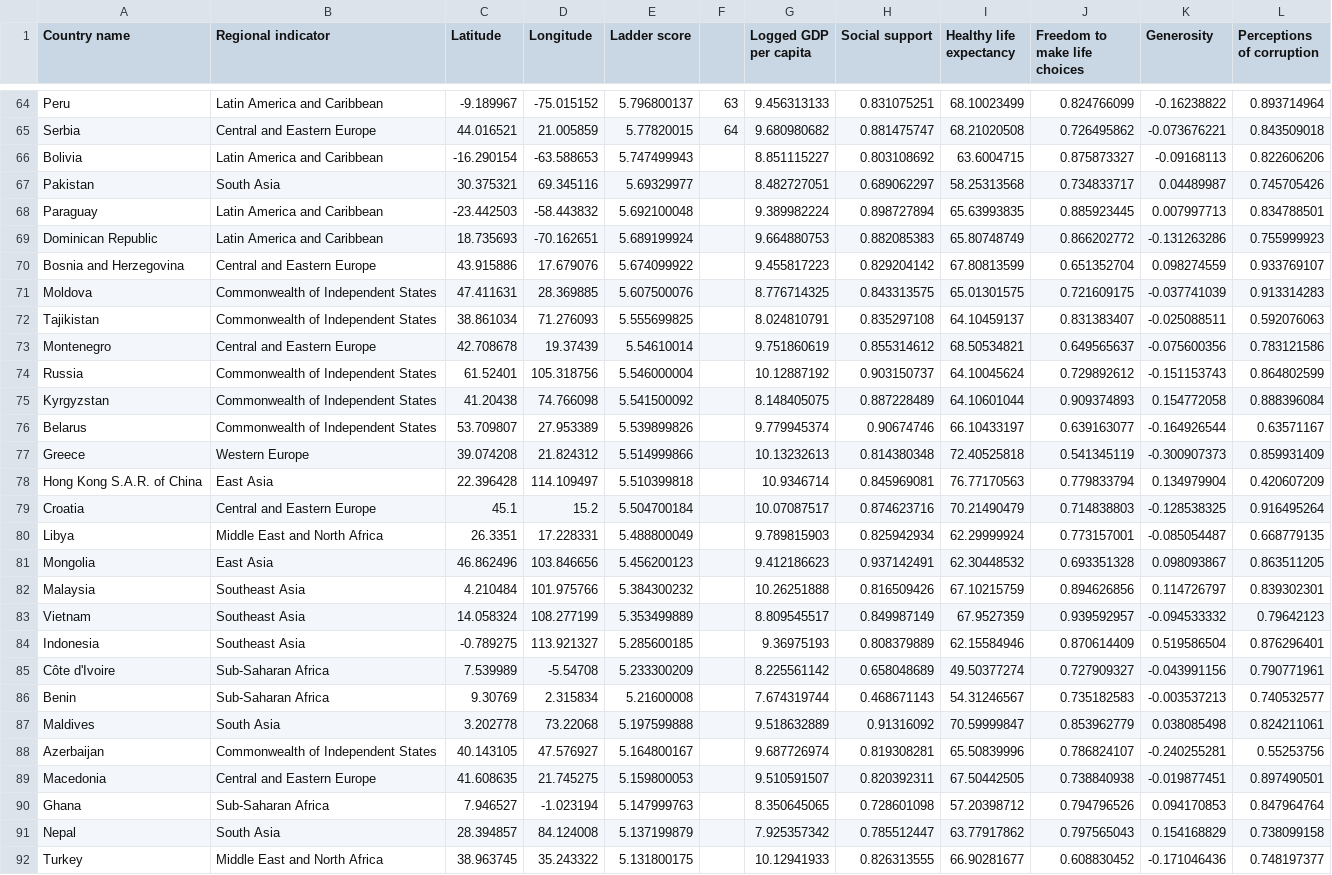
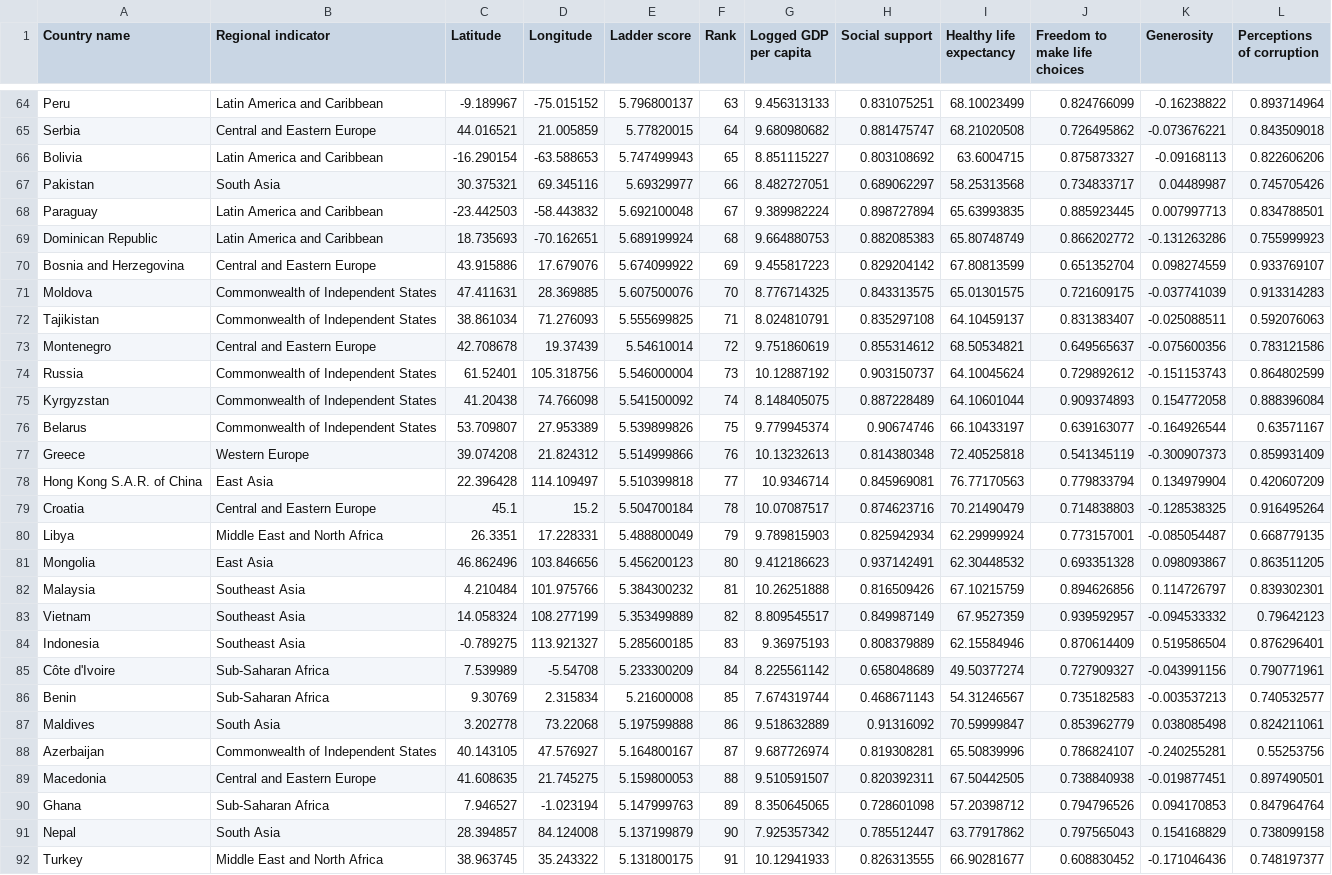
Before and after one commit to belinda-chan/Assignment-Draft, a CSV file: World Happiness Index.csv, drawn as a sheet; only a part is shown, gaps mark what is left out; the diff covers the shown part only; the diff names each change by its address in the sheet, - before the commit and + after, or states it on an @@ line.

Commit message:
Added Rank

```diff
--- a/World Happiness Index.csv
+++ b/World Happiness Index.csv
-F1: (empty)
+F1: Rank
-F66 (Rank): (empty)
+F66 (Rank): 65
-F67 (Rank): (empty)
+F67 (Rank): 66
-F68 (Rank): (empty)
+F68 (Rank): 67
-F69 (Rank): (empty)
+F69 (Rank): 68
-F70 (Rank): (empty)
+F70 (Rank): 69
-F71 (Rank): (empty)
+F71 (Rank): 70
-F72 (Rank): (empty)
+F72 (Rank): 71
-F73 (Rank): (empty)
+F73 (Rank): 72
-F74 (Rank): (empty)
+F74 (Rank): 73
-F75 (Rank): (empty)
+F75 (Rank): 74
-F76 (Rank): (empty)
+F76 (Rank): 75
-F77 (Rank): (empty)
+F77 (Rank): 76
-F78 (Rank): (empty)
+F78 (Rank): 77
-F79 (Rank): (empty)
+F79 (Rank): 78
-F80 (Rank): (empty)
+F80 (Rank): 79
-F81 (Rank): (empty)
+F81 (Rank): 80
-F82 (Rank): (empty)
+F82 (Rank): 81
-F83 (Rank): (empty)
+F83 (Rank): 82
-F84 (Rank): (empty)
+F84 (Rank): 83
-F85 (Rank): (empty)
+F85 (Rank): 84
-F86 (Rank): (empty)
+F86 (Rank): 85
-F87 (Rank): (empty)
+F87 (Rank): 86
-F88 (Rank): (empty)
+F88 (Rank): 87
-F89 (Rank): (empty)
+F89 (Rank): 88
-F90 (Rank): (empty)
+F90 (Rank): 89
-F91 (Rank): (empty)
+F91 (Rank): 90
-F92 (Rank): (empty)
+F92 (Rank): 91
```
Also changed, not shown: 60 edited cells elsewhere in this file.
